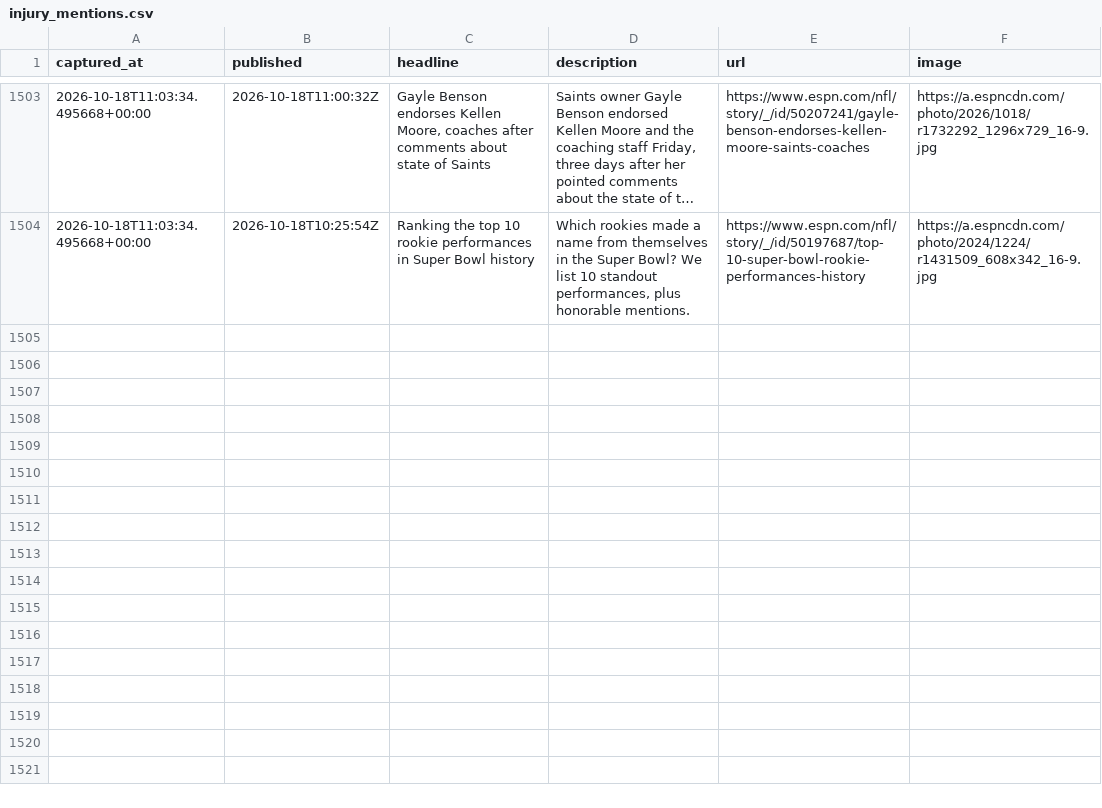
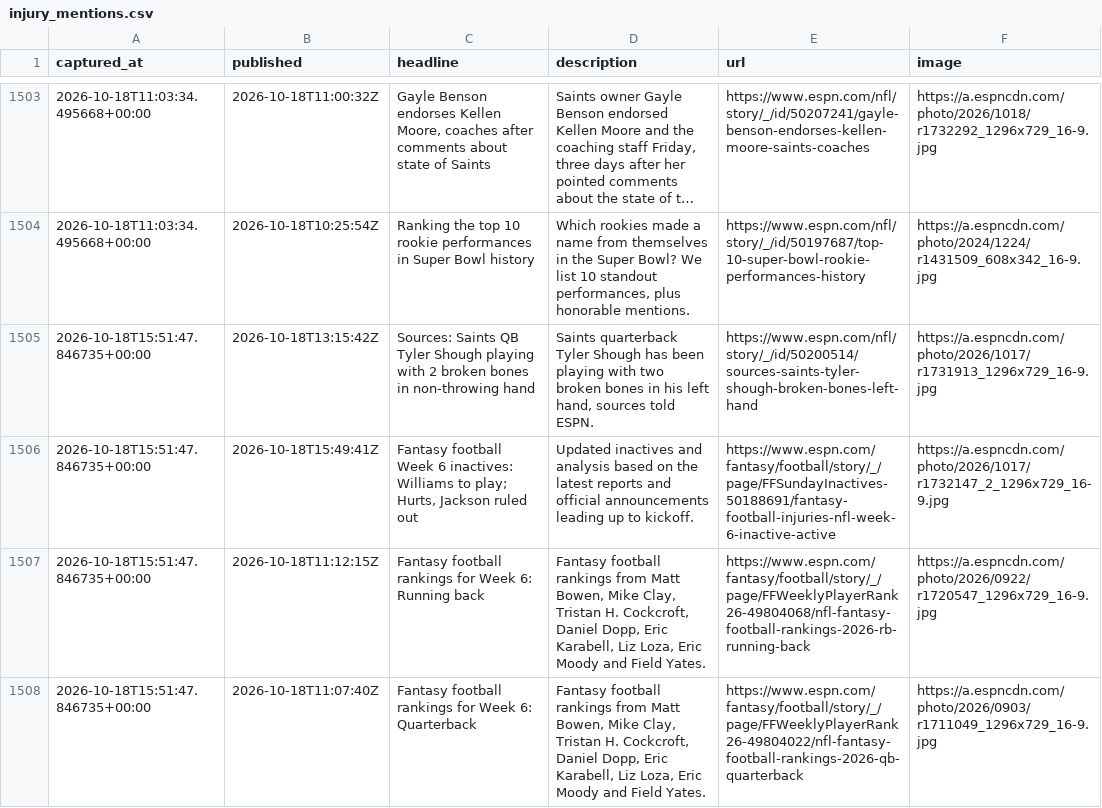
Before and after one commit to cmhart13-boop/OneMoreShiva-Native, a CSV file: data/injury_mentions.csv, drawn as a sheet; only a part is shown, gaps mark what is left out; long unchanged cells end in …; the diff covers the shown part only.

```diff
--- a/data/injury_mentions.csv
+++ b/data/injury_mentions.csv
@@ -1504 +1504,5 @@ captured_at,published,headline,description,url,image
 2026-10-18T11:03:34.495668+00:00,2026-10-18T10:25:54Z,Ranking the top 10 rookie performances in Super Bowl history,"Which rookies made a name from themselves in the Super Bowl? We list 10 standout performances, plus honorable mentions.",https://www.espn.com/nfl/story/_/id/50197687/top-10-super-bowl-rookie-performances-history,https://a.espncdn.com/photo/2024/1224/r1431509_608x342_16-9.jpg
+2026-10-18T15:51:47.846735+00:00,2026-10-18T13:15:42Z,Sources: Saints QB Tyler Shough playing with 2 broken bones in non-throwing hand,"Saints quarterback Tyler Shough has been playing with two broken bones in his left hand, sources told ESPN.",https://www.espn.com/nfl/story/_/id/50200514/sources-saints-tyler-shough-broken-bones-left-hand,https://a.espncdn.com/photo/2026/1017/r1731913_1296x729_16-9.jpg
+2026-10-18T15:51:47.846735+00:00,2026-10-18T15:49:41Z,"Fantasy football Week 6 inactives: Williams to play; Hurts, Jackson ruled out",Updated inactives and analysis based on the latest reports and official announcements leading up to kickoff.,https://www.espn.com/fantasy/football/story/_/page/FFSundayInactives-50188691/fantasy-football-injuries-nfl-week-6-inactive-active,https://a.espncdn.com/photo/2026/1017/r1732147_2_1296x729_16-9.jpg
+2026-10-18T15:51:47.846735+00:00,2026-10-18T11:12:15Z,Fantasy football rankings for Week 6: Running back,"Fantasy football rankings from Matt Bowen, Mike Clay, Tristan H. Cockcroft, Daniel Dopp, Eric Karabell, Liz Loza, Eric Moody and Field Yates.",https://www.espn.com/fantasy/football/story/_/page/FFWeeklyPlayerRank26-49804068/nfl-fantasy-football-rankings-2026-rb-running-back,https://a.espncdn.com/photo/2026/0922/r1720547_1296x729_16-9.jpg
+2026-10-18T15:51:47.846735+00:00,2026-10-18T11:07:40Z,Fantasy football rankings for Week 6: Quarterback,"Fantasy football rankings from Matt Bowen, Mike Clay, Tristan H. Cockcroft, Daniel Dopp, Eric Karabell, Liz Loza, Eric Moody and Field Yates.",https://www.espn.com/fantasy/football/story/_/page/FFWeeklyPlayerRank26-49804022/nfl-fantasy-football-rankings-2026-qb-quarterback,https://a.espncdn.com/photo/2026/0903/r1711049_1296x729_16-9.jpg
```
Also changed, not shown: 4 added rows elsewhere in this file, 2 other files.
